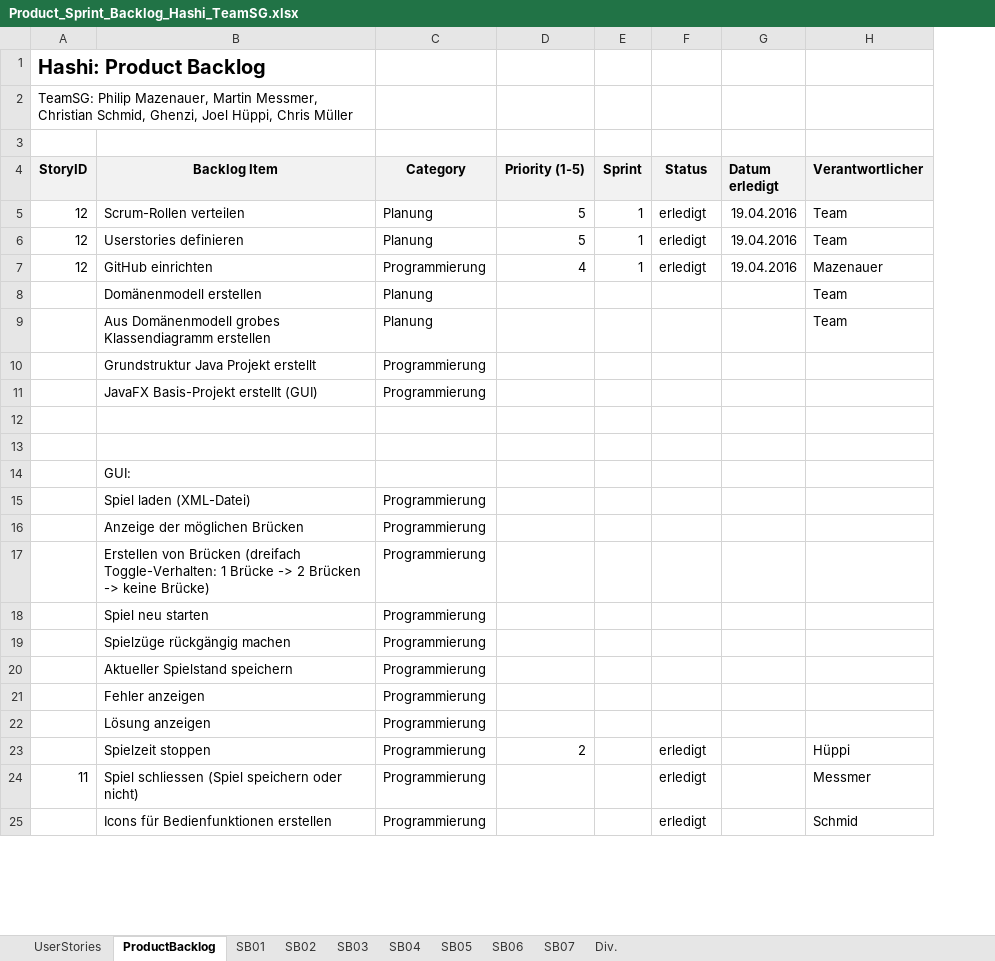
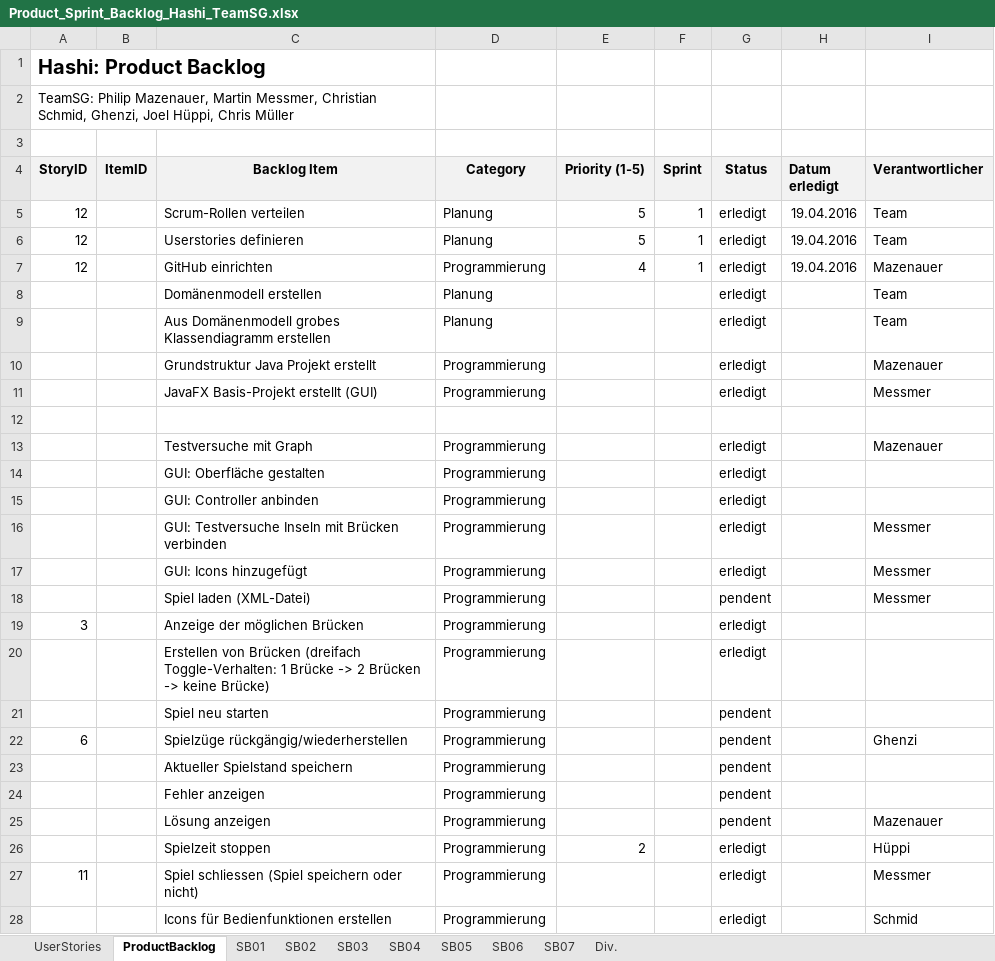
Before and after one commit to SWEHashiSG/hashi, an Excel workbook: documentation/Product_Sprint_Backlog_Hashi_TeamSG.xlsx, sheet ProductBacklog, drawn as a sheet; only a part is shown; values as stored, in another font and other column widths than the file's, no borders; conditional formats not drawn; removed rows and columns are numbered as before the commit, all else as after; the diff covers the shown part only; the diff names each change by its address in the sheet, - before the commit and + after, or states it on an @@ line.

Commit message:
Product_Sprint_Backlog_Hashi_TeamSG nachgeführt

```diff
--- a/documentation/Product_Sprint_Backlog_Hashi_TeamSG.xlsx (sheet ProductBacklog)
+++ b/documentation/Product_Sprint_Backlog_Hashi_TeamSG.xlsx (sheet ProductBacklog)
+column B (ItemID), empty
-G8:G11 (Status): (empty)
+G8:G11 (Status): erledigt
-I10 (Verantwortlicher): (empty)
+I10 (Verantwortlicher): Mazenauer
-I11 (Verantwortlicher): (empty)
+I11 (Verantwortlicher): Messmer
-row 13: (empty)
+row 13:  |  | Testversuche mit Graph | Programmierung |  |  | erledigt |  | Mazenauer
-row 14:  | GUI:
+row 14:  |  | GUI: Oberfläche gestalten | Programmierung |  |  | erledigt
+row 15:  |  | GUI: Controller anbinden | Programmierung |  |  | erledigt
+row 16:  |  | GUI: Testversuche Inseln mit Brücken verbinden | Programmierung |  |  | erledigt |  | Messmer
+row 17:  |  | GUI: Icons hinzugefügt | Programmierung |  |  | erledigt |  | Messmer
-G18 (Status): (empty)
+G18 (Status): pendent
-I18 (Verantwortlicher): (empty)
+I18 (Verantwortlicher): Messmer
-A19 (StoryID): (empty)
+A19 (StoryID): 3
-G19:G20 (Status): (empty)
+G19:G20 (Status): erledigt
-G21 (Status): (empty)
+G21 (Status): pendent
-row 19:  | Spielzüge rückgängig machen | Programmierung
+row 22: 6 |  | Spielzüge rückgängig/wiederherstellen | Programmierung |  |  | pendent |  | Ghenzi
-G23:G25 (Status): (empty)
+G23:G25 (Status): pendent
-I25 (Verantwortlicher): (empty)
+I25 (Verantwortlicher): Mazenauer
```
Also changed, not shown: 3 added rows, 1 removed row and 5 edited cells elsewhere in this sheet, sheet SB07, sheet SB06, sheet SB05, sheet SB02, sheet SB04, sheet UserStories, 3 more sheets.
